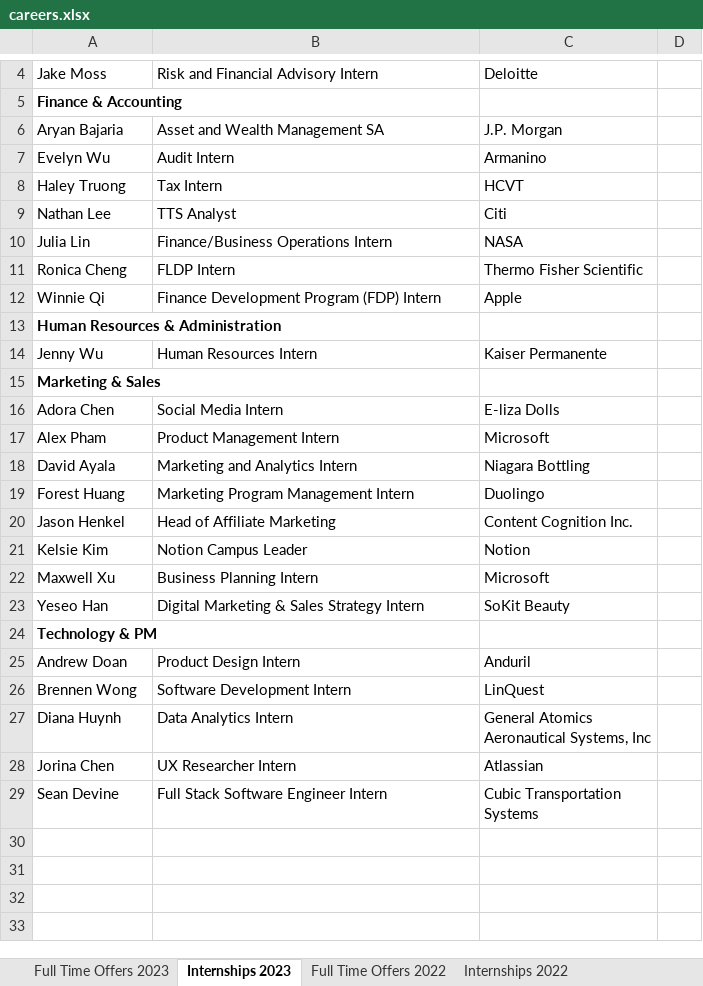
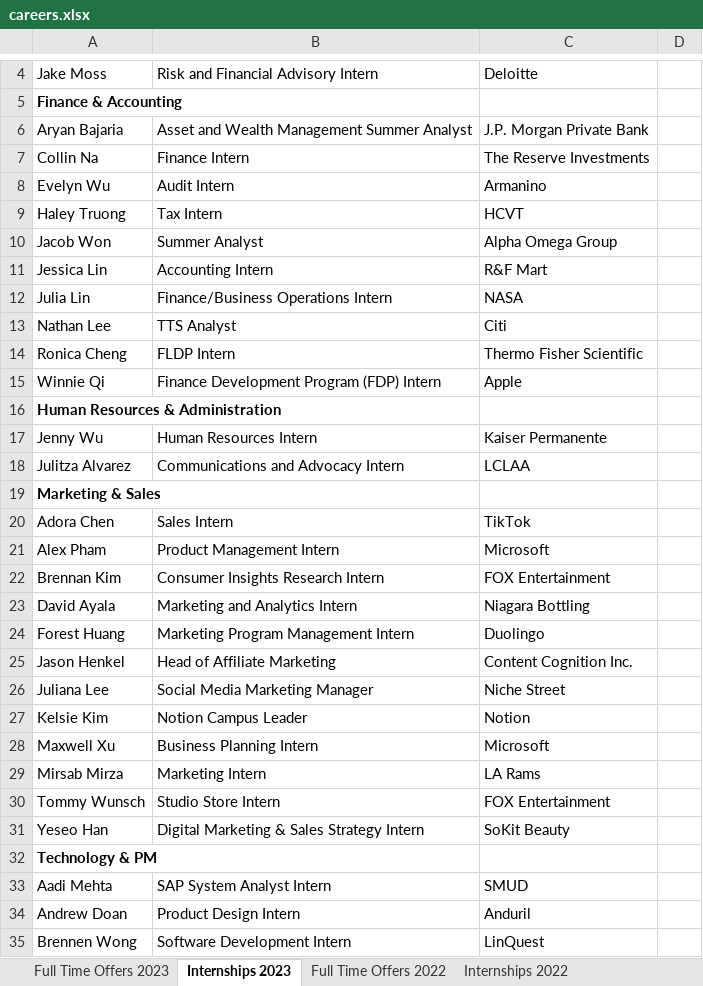
Before and after one commit to dspuci/dspuci-website-gatsby, an Excel workbook: src/data/careers.xlsx, sheet Internships 2023, drawn as a sheet; only a part is shown, gaps mark what is left out; the shorter side is filled out with more unchanged rows; values as stored, in another font and other column widths than the file's, no borders; addresses are those after the commit; the diff covers the shown part only; the diff names each change by its address in the sheet, - before the commit and + after, or states it on an @@ line.

```diff
--- a/src/data/careers.xlsx (sheet Internships 2023)
+++ b/src/data/careers.xlsx (sheet Internships 2023)
-B6: Asset and Wealth Management SA
+B6: Asset and Wealth Management Summer Analyst
-C6: J.P. Morgan
+C6: J.P. Morgan Private Bank
+row 7: Collin Na | Finance Intern | The Reserve Investments
+row 10: Jacob Won | Summer Analyst | Alpha Omega Group
+row 11: Jessica Lin | Accounting Intern | R&F Mart
@@ row 10 moved to row 12: Julia Lin @@
+row 18: Julitza Alvarez | Communications and Advocacy Intern | LCLAA
-B20: Social Media Intern
+B20: Sales Intern
-C20: E-liza Dolls
+C20: TikTok
+row 22: Brennan Kim | Consumer Insights Research Intern | FOX Entertainment
+row 26: Juliana Lee | Social Media Marketing Manager | Niche Street
+row 29: Mirsab Mirza | Marketing Intern | LA Rams
+row 30: Tommy Wunsch | Studio Store Intern | FOX Entertainment
+row 33: Aadi Mehta | SAP System Analyst Intern | SMUD
```
Also changed, not shown: 2 added rows elsewhere in this sheet, src/data/summer21/bios_summer21.xlsx, src/data/winter23/bios_winter23.xlsx, 45 other files.
